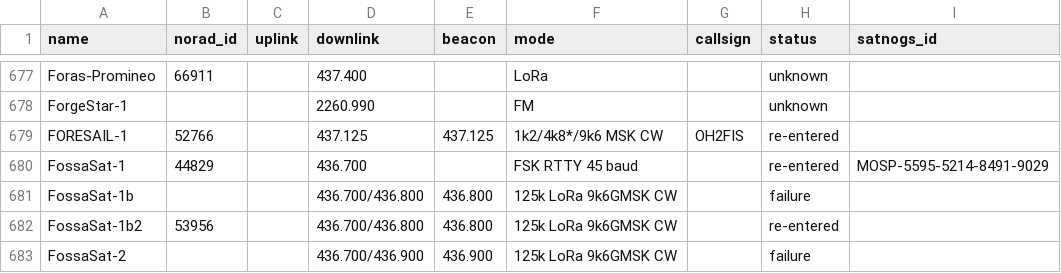
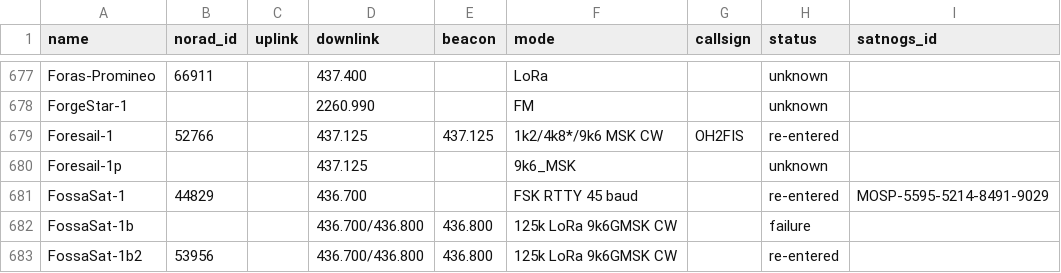
Before and after one commit to palewire/amateur-satellite-database, a CSV file: data/amsat-all-frequencies.csv, drawn as a sheet; only a part is shown, gaps mark what is left out; the shorter side is filled out with more unchanged rows.

```diff
--- a/data/amsat-all-frequencies.csv
+++ b/data/amsat-all-frequencies.csv
@@ -678,3 +678,4 @@ Foras-Promineo,66911,,437.400,,LoRa,,unknown,
 ForgeStar-1,,,2260.990,,FM,,unknown,
-FORESAIL-1,52766,,437.125,437.125,1k2/4k8*/9k6 MSK CW,OH2FIS,re-entered,
+Foresail-1,52766,,437.125,437.125,1k2/4k8*/9k6 MSK CW,OH2FIS,re-entered,
+Foresail-1p,,,437.125,,9k6_MSK,,unknown,
 FossaSat-1,44829,,436.700,,FSK RTTY 45 baud,,re-entered,MOSP-5595-5214-8491-9029
```
Also changed, not shown: data/satnogs.csv, 2 other files.
